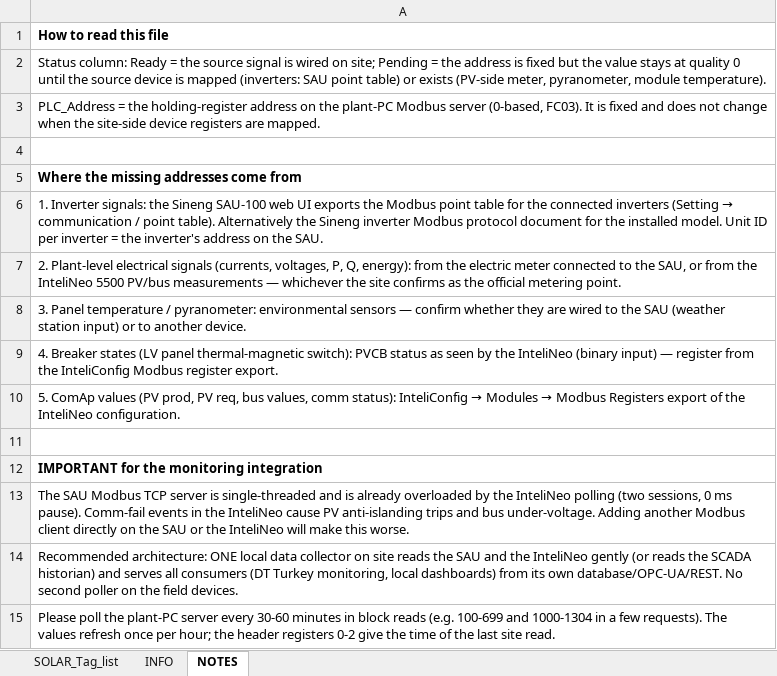
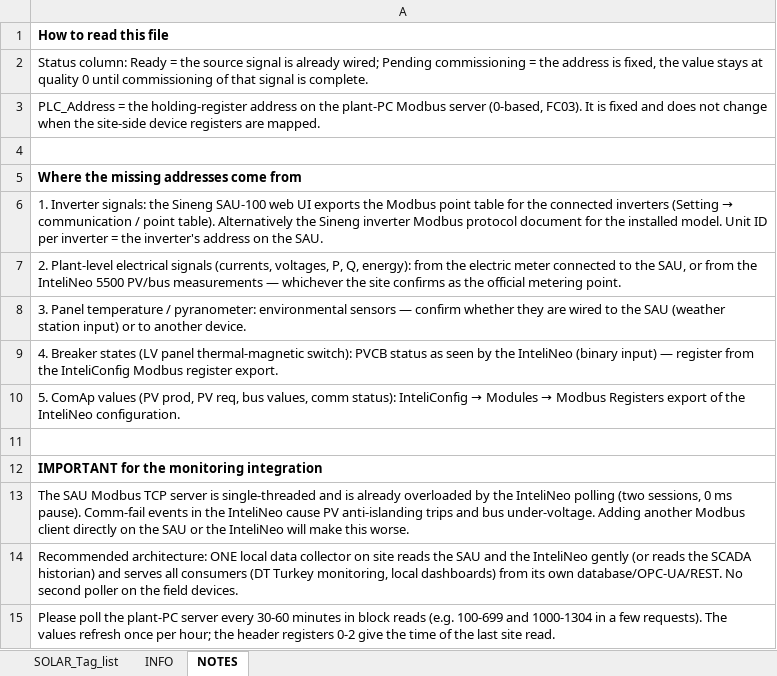
Before and after one commit to Tishkos/data-collector, an Excel workbook: docs/turkey/Solar_Tag_List_Rev.1.2.xlsx, sheet NOTES, drawn as a sheet; values as stored, in another font and other column widths than the file's, no borders; the diff names each change by its address in the sheet, - before the commit and + after, or states it on an @@ line.

Commit message:
Turkey workbooks: neutral commissioning status wording

```diff
--- a/docs/turkey/Solar_Tag_List_Rev.1.2.xlsx (sheet NOTES)
+++ b/docs/turkey/Solar_Tag_List_Rev.1.2.xlsx (sheet NOTES)
-A2: …signal is wired on site; Pending = the address is fixed but the value stays at quality 0 until the source device is mapped (inverters: SAU point table) or exists (PV-side meter, pyranometer, module temperature).
+A2: …signal is already wired; Pending commissioning = the address is fixed, the value stays at quality 0 until commissioning of that signal is complete.
```
Also changed, not shown: sheet SOLAR_Tag_list, sheet INFO, docs/turkey/Solar_Inverter_Tag_List_Rev.1.2.xlsx, docs/turkey/Solar_Modbus_Register_Map_Rev.1.0.xlsx, 2 other files.
